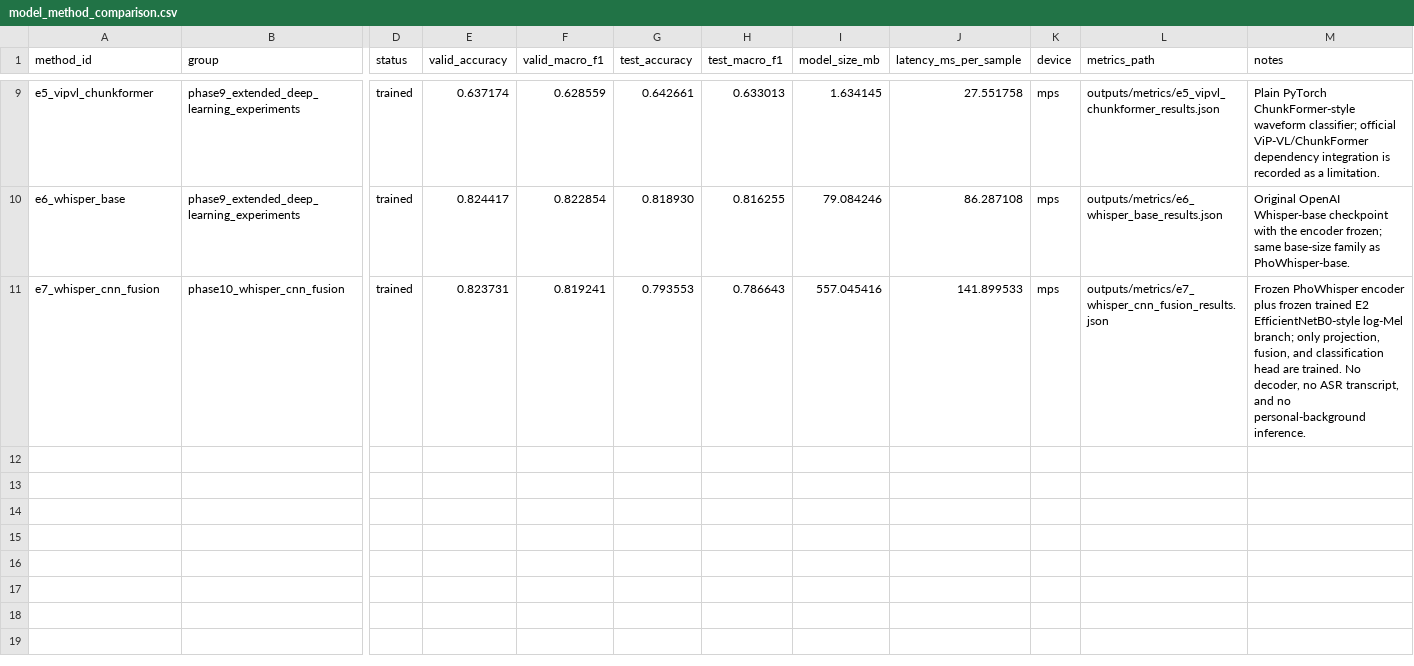
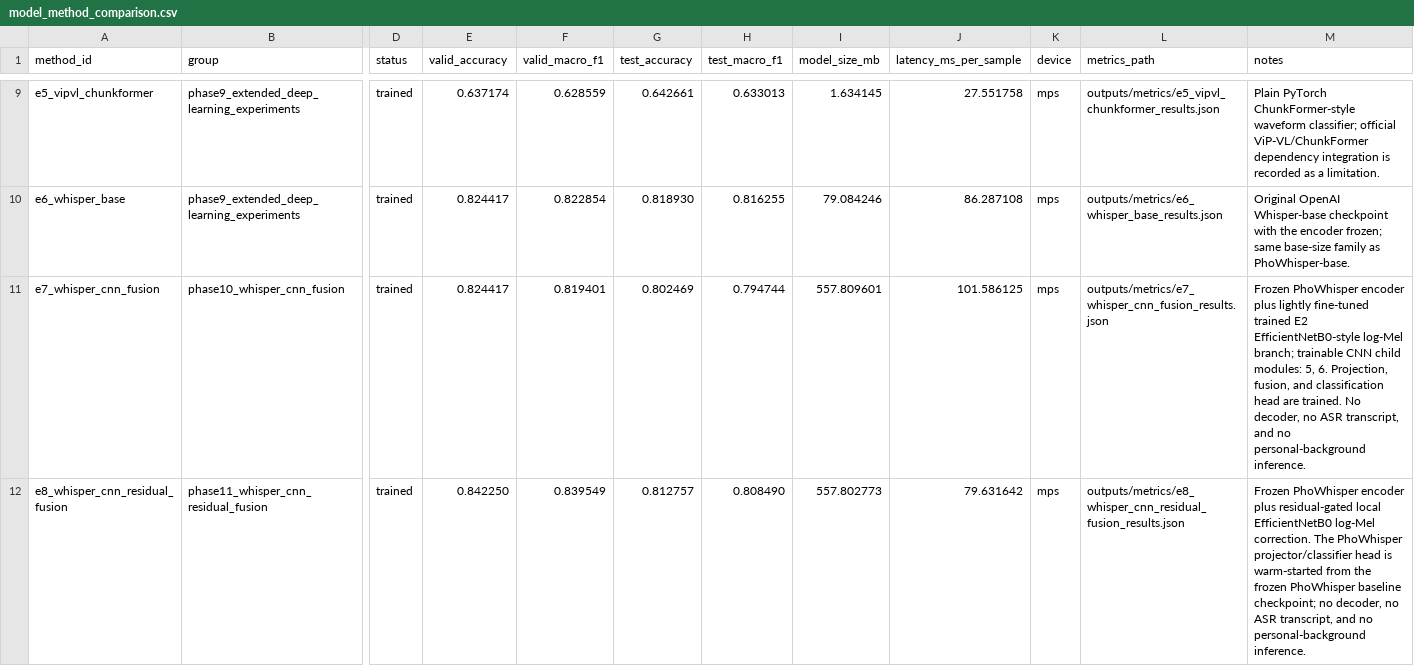
Before and after one commit to Datyth/Vietnamese-Dialect-Identification-Web-Application, a CSV file: outputs/metrics/model_method_comparison.csv, drawn as a sheet; only a part is shown, gaps mark what is left out; rows hold the shown columns only; the diff names each change by its address in the sheet, - before the commit and + after, or states it on an @@ line.

Commit message:
Record E8 residual fusion results
Add E8 metrics, confusion matrices, report, confusion figure, and refreshed method-comparison artifacts from the residual-gated run.

```diff
--- a/outputs/metrics/model_method_comparison.csv
+++ b/outputs/metrics/model_method_comparison.csv
-E11 (valid_accuracy): 0.823731
+E11 (valid_accuracy): 0.824417
-F11 (valid_macro_f1): 0.819241
+F11 (valid_macro_f1): 0.819401
-G11 (test_accuracy): 0.793553
+G11 (test_accuracy): 0.802469
-H11 (test_macro_f1): 0.786643
+H11 (test_macro_f1): 0.794744
-I11 (model_size_mb): 557.045416
+I11 (model_size_mb): 557.809601
-J11 (latency_ms_per_sample): 141.899533
+J11 (latency_ms_per_sample): 101.586125
-M11 (notes): …encoder plus frozen trained E2 EfficientNetB0-style log-Mel branch; only projection, fusion, and…
+M11 (notes): …encoder plus lightly fine-tuned trained E2 EfficientNetB0-style log-Mel branch; trainable CNN child modules: 5, 6. Projection, fusion, and…
+row 12: e8_whisper_cnn_residual_fusion | phase11_whisper_cnn_residual_fusion | trained | 0.842250 | 0.839549 | 0.812757 | 0.808490 | 557.802773 | 79.631642 | mps | outputs/metrics/e8_whisper_cnn_residual_fusion_results.json | Frozen PhoWhisper encoder plus residual-gated local EfficientNetB0 log-Mel correction. The PhoWhisper projector/classifier head is warm-started from the frozen PhoWhisper baseline checkpoint; no decoder, no ASR transcript, and no personal-background inference.
```
Also changed, not shown: 9 other files.
